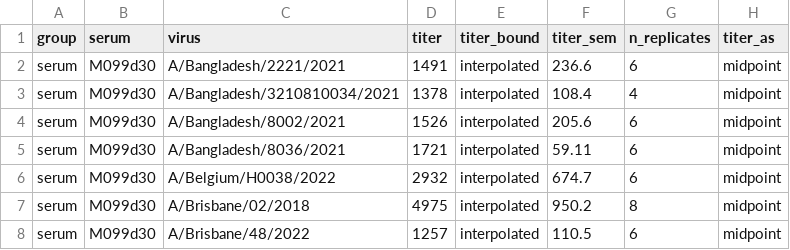
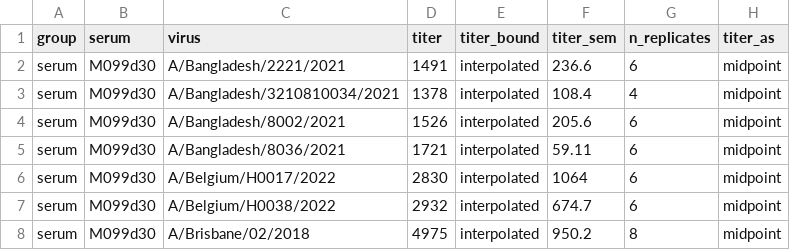
Before and after one commit to jbloomlab/seqneut-pipeline, a CSV file: test_example/results/sera/serum_M099d30/titers.csv, drawn as a sheet; only a part is shown; the shorter side is filled out with more unchanged rows; the diff names each change by its address in the sheet, - before the commit and + after, or states it on an @@ line.

```diff
--- a/test_example/results/sera/serum_M099d30/titers.csv
+++ b/test_example/results/sera/serum_M099d30/titers.csv
+row 6: serum | M099d30 | A/Belgium/H0017/2022 | 2830 | interpolated | 1064 | 6 | midpoint
```
Also changed, not shown: test_example/results/sera/serum_Y044d30/titers.csv, 21 other files.
